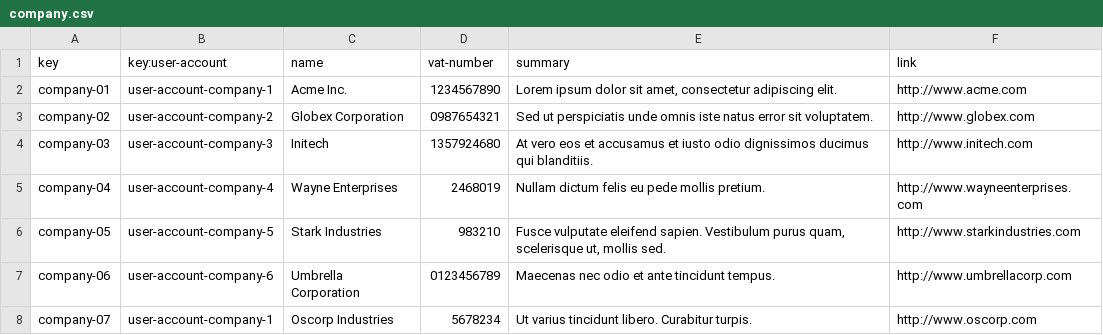
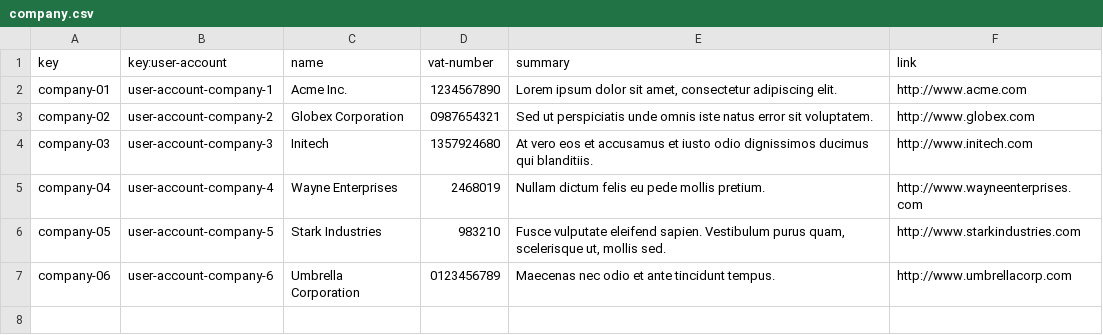
Before and after one commit to antcardia/Acme-L3-D04, a CSV file: src/main/webapp/WEB-INF/resources/sample-data/company.csv, drawn as a sheet; the diff names each change by its address in the sheet, - before the commit and + after, or states it on an @@ line.

```diff
--- a/src/main/webapp/WEB-INF/resources/sample-data/company.csv
+++ b/src/main/webapp/WEB-INF/resources/sample-data/company.csv
-row 8: company-07 | user-account-company-1 | Oscorp Industries | 5678234 | Ut varius tincidunt libero. Curabitur turpis. | http://www.oscorp.com
```
Also changed, not shown: 9 other files.
